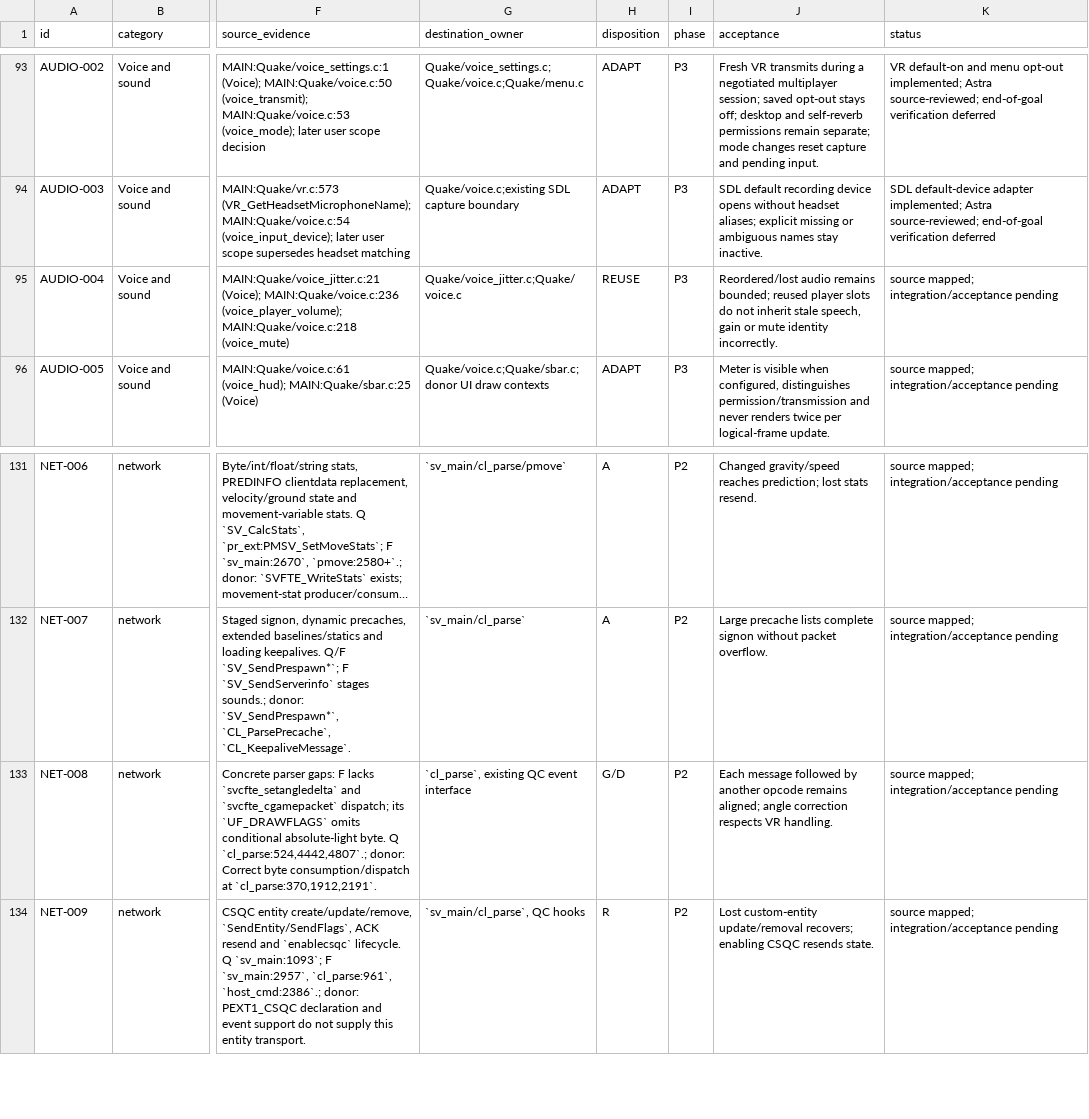
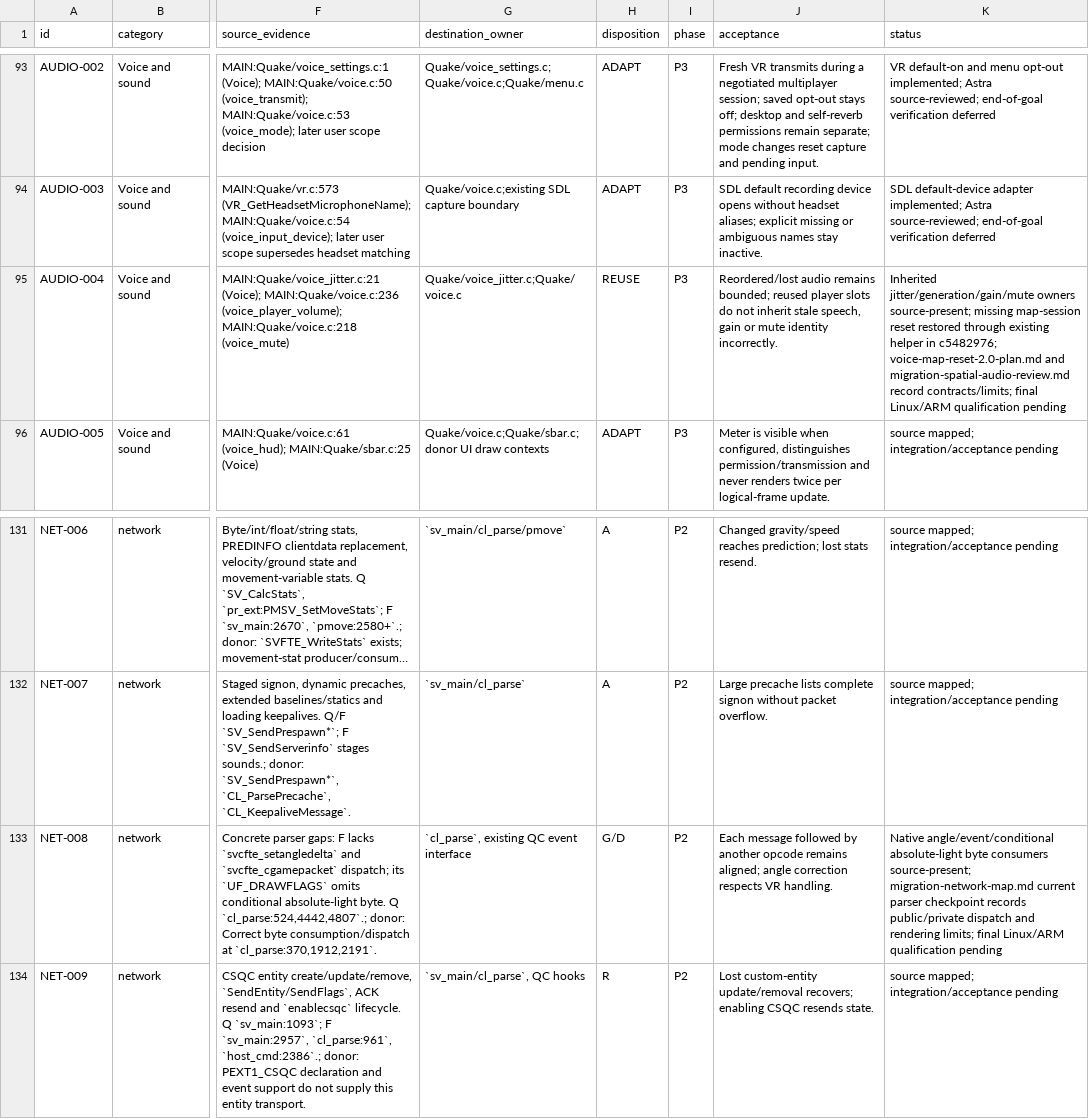
Before and after one commit to ObeseCatLord/Quakespasm-VR, a CSV file: docs/migration-feature-map.csv, drawn as a sheet; only a part is shown, gaps mark what is left out; long unchanged cells end in …; the diff names each change by its address in the sheet, - before the commit and + after, or states it on an @@ line.

Commit message:
docs: record voice reset integration and remaining qualification

```diff
--- a/docs/migration-feature-map.csv
+++ b/docs/migration-feature-map.csv
-K95 (status): source mapped; integration/acceptance pending
+K95 (status): Inherited jitter/generation/gain/mute owners source-present; missing map-session reset restored through existing helper in c5482976; voice-map-reset-2.0-plan.md and migration-spatial-audio-review.md record contracts/limits; final Linux/ARM qualification pending
-K133 (status): source mapped; integration/acceptance pending
+K133 (status): Native angle/event/conditional absolute-light byte consumers source-present; migration-network-map.md current parser checkpoint records public/private dispatch and rendering limits; final Linux/ARM qualification pending
```
Also changed, not shown: 4 other files.
